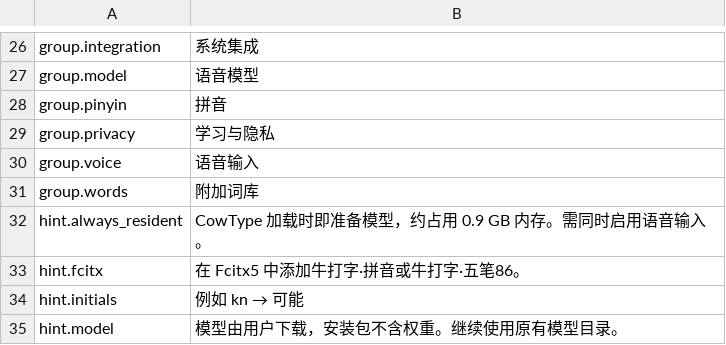
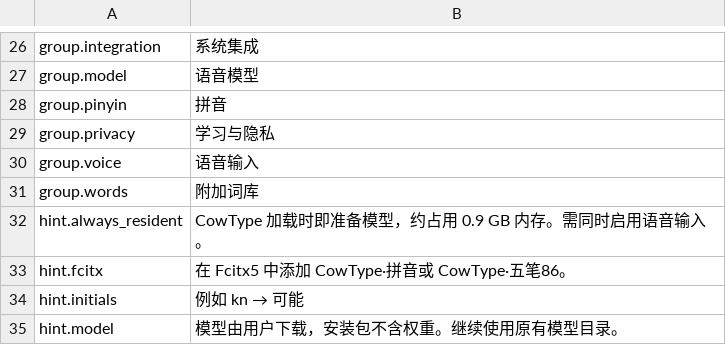
Before and after one commit to 0xarch/CowType, a TSV file: i18n/zh_CN.tsv, drawn as a sheet; only a part is shown, gaps mark what is left out.

Commit message:
chore(branding): use CowType consistently

```diff
--- a/i18n/zh_CN.tsv
+++ b/i18n/zh_CN.tsv
@@ -32,3 +32,3 @@ group.words	附加词库
 hint.always_resident	CowType 加载时即准备模型，约占用 0.9 GB 内存。需同时启用语音输入。
-hint.fcitx	在 Fcitx5 中添加牛打字·拼音或牛打字·五笔86。
+hint.fcitx	在 Fcitx5 中添加 CowType·拼音或 CowType·五笔86。
 hint.initials	例如 kn → 可能
```
Also changed, not shown: 6 other files.
